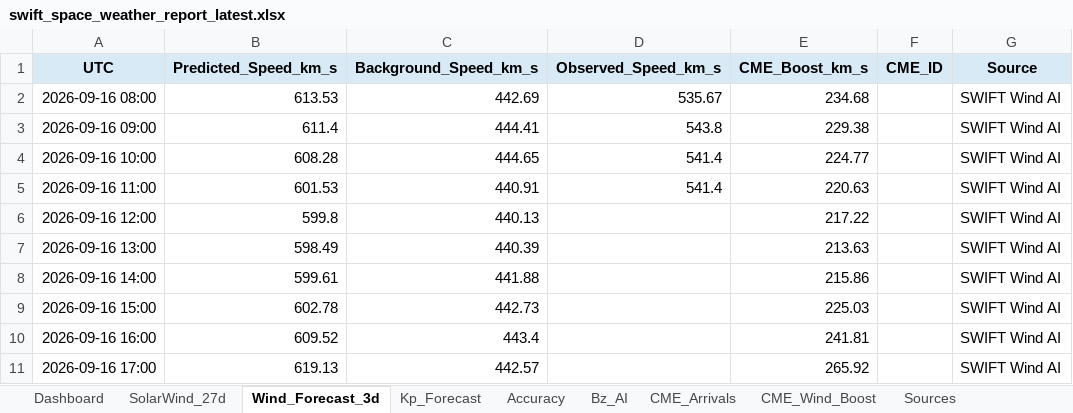
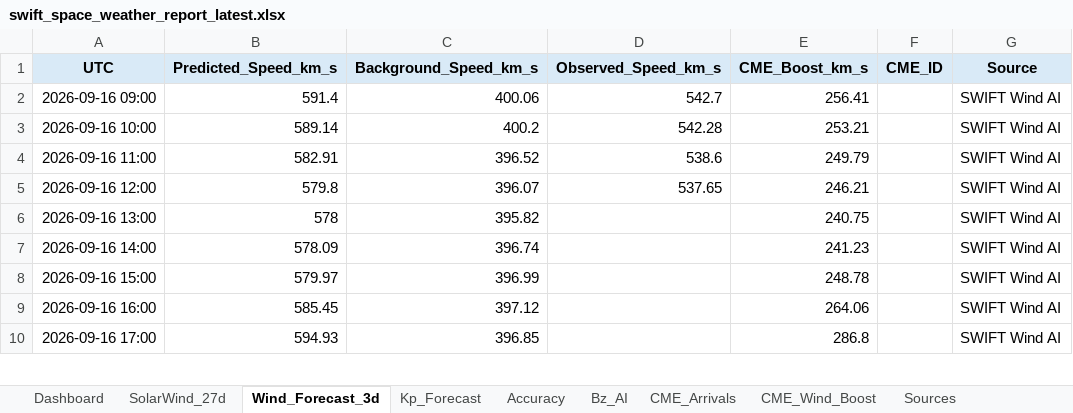
Before and after one commit to sgsy4c2zh7-tech/GEO-SAT-Thread, an Excel workbook: docs/reports/swift_space_weather_report_latest.xlsx, sheet Wind_Forecast_3d, drawn as a sheet; only a part is shown; values as stored, in another font and other column widths than the file's, no borders; charts and pictures not drawn; removed rows and columns are numbered as before the commit, all else as after; the diff covers the shown part only; the diff names each change by its address in the sheet, - before the commit and + after, or states it on an @@ line.

```diff
--- a/docs/reports/swift_space_weather_report_latest.xlsx (sheet Wind_Forecast_3d)
+++ b/docs/reports/swift_space_weather_report_latest.xlsx (sheet Wind_Forecast_3d)
-row 2: 2026-09-16 08:00 | 613.53 | 442.69 | 535.67 | 234.68 |  | SWIFT Wind AI
-B2 (Predicted_Speed_km_s): 611.4
+B2 (Predicted_Speed_km_s): 591.4
-C2 (Background_Speed_km_s): 444.41
+C2 (Background_Speed_km_s): 400.06
-D2 (Observed_Speed_km_s): 543.8
+D2 (Observed_Speed_km_s): 542.7
-E2 (CME_Boost_km_s): 229.38
+E2 (CME_Boost_km_s): 256.41
-B3 (Predicted_Speed_km_s): 608.28
+B3 (Predicted_Speed_km_s): 589.14
-C3 (Background_Speed_km_s): 444.65
+C3 (Background_Speed_km_s): 400.2
-D3 (Observed_Speed_km_s): 541.4
+D3 (Observed_Speed_km_s): 542.28
-E3 (CME_Boost_km_s): 224.77
+E3 (CME_Boost_km_s): 253.21
-B4 (Predicted_Speed_km_s): 601.53
+B4 (Predicted_Speed_km_s): 582.91
-C4 (Background_Speed_km_s): 440.91
+C4 (Background_Speed_km_s): 396.52
-D4 (Observed_Speed_km_s): 541.4
+D4 (Observed_Speed_km_s): 538.6
-E4 (CME_Boost_km_s): 220.63
+E4 (CME_Boost_km_s): 249.79
-B5 (Predicted_Speed_km_s): 599.8
+B5 (Predicted_Speed_km_s): 579.8
-C5 (Background_Speed_km_s): 440.13
+C5 (Background_Speed_km_s): 396.07
-D5 (Observed_Speed_km_s): (empty)
+D5 (Observed_Speed_km_s): 537.65
-E5 (CME_Boost_km_s): 217.22
+E5 (CME_Boost_km_s): 246.21
-B6 (Predicted_Speed_km_s): 598.49
+B6 (Predicted_Speed_km_s): 578
-C6 (Background_Speed_km_s): 440.39
+C6 (Background_Speed_km_s): 395.82
-E6 (CME_Boost_km_s): 213.63
+E6 (CME_Boost_km_s): 240.75
-B7 (Predicted_Speed_km_s): 599.61
+B7 (Predicted_Speed_km_s): 578.09
-C7 (Background_Speed_km_s): 441.88
+C7 (Background_Speed_km_s): 396.74
-E7 (CME_Boost_km_s): 215.86
+E7 (CME_Boost_km_s): 241.23
-B8 (Predicted_Speed_km_s): 602.78
+B8 (Predicted_Speed_km_s): 579.97
-C8 (Background_Speed_km_s): 442.73
+C8 (Background_Speed_km_s): 396.99
-E8 (CME_Boost_km_s): 225.03
+E8 (CME_Boost_km_s): 248.78
-B9 (Predicted_Speed_km_s): 609.52
+B9 (Predicted_Speed_km_s): 585.45
-C9 (Background_Speed_km_s): 443.4
+C9 (Background_Speed_km_s): 397.12
-E9 (CME_Boost_km_s): 241.81
+E9 (CME_Boost_km_s): 264.06
-B10 (Predicted_Speed_km_s): 619.13
+B10 (Predicted_Speed_km_s): 594.93
-C10 (Background_Speed_km_s): 442.57
+C10 (Background_Speed_km_s): 396.85
-E10 (CME_Boost_km_s): 265.92
+E10 (CME_Boost_km_s): 286.8
```
Also changed, not shown: 1 added row and 198 edited cells elsewhere in this sheet, sheet Bz_AI, sheet Accuracy, sheet SolarWind_27d, sheet CME_Arrivals, sheet Kp_Forecast, sheet CME_Wind_Boost, 1 more sheet, charts or pictures, 21 other files.
